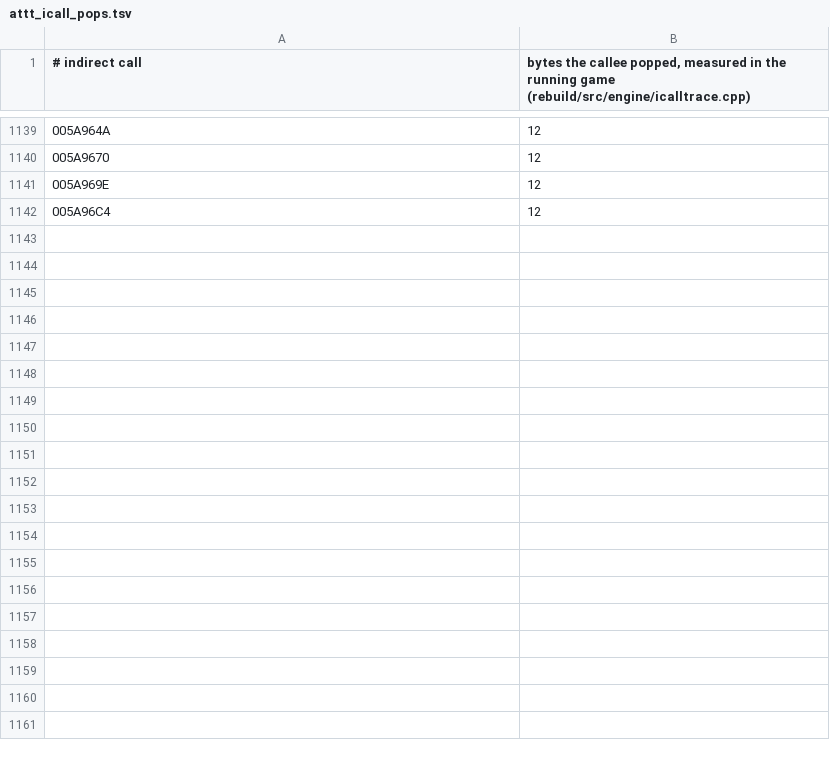
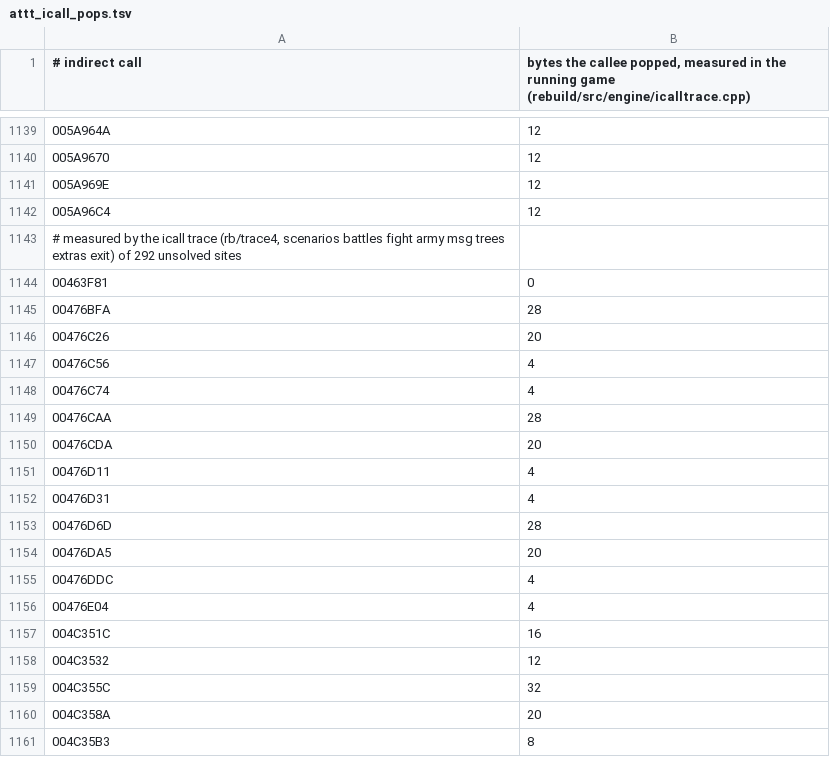
Before and after one commit to Leftaseer/AttT-Fix, a TSV file: decomp/symbols/attt_icall_pops.tsv, drawn as a sheet; only a part is shown, gaps mark what is left out; the diff covers the shown part only.

```diff
--- a/decomp/symbols/attt_icall_pops.tsv
+++ b/decomp/symbols/attt_icall_pops.tsv
@@ -1142 +1142,20 @@
 005A96C4	12
+# measured by the icall trace (rb/trace4, scenarios battles fight army msg trees extras exit) of 292 unsolved sites
+00463F81	0
+00476BFA	28
+00476C26	20
+00476C56	4
+00476C74	4
+00476CAA	28
+00476CDA	20
+00476D11	4
+00476D31	4
+00476D6D	28
+00476DA5	20
+00476DDC	4
+00476E04	4
+004C351C	16
+004C3532	12
+004C355C	32
+004C358A	20
+004C35B3	8
```
Also changed, not shown: 13 added rows elsewhere in this file, 2 other files.
